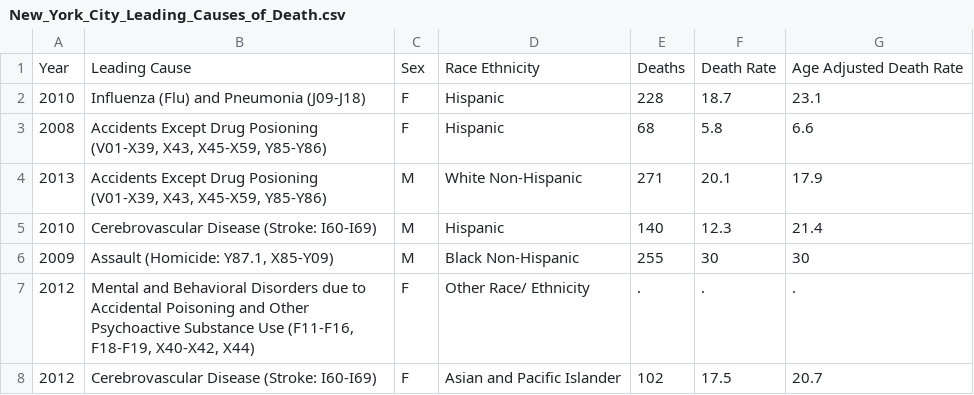
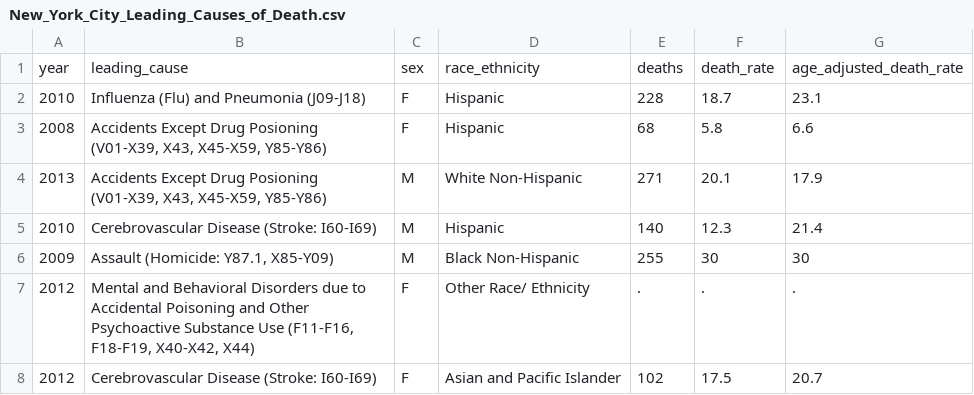
Before and after one commit to MehrShafiq/p8105_final_project, a CSV file: data/New_York_City_Leading_Causes_of_Death.csv, drawn as a sheet; only a part is shown; removed rows and columns are numbered as before the commit, all else as after; the diff names each change by its address in the sheet, - before the commit and + after, or states it on an @@ line.

```diff
--- a/data/New_York_City_Leading_Causes_of_Death.csv
+++ b/data/New_York_City_Leading_Causes_of_Death.csv
-row 1: Year | Leading Cause | Sex | Race Ethnicity | Deaths | Death Rate | Age Adjusted Death Rate
+row 1: year | leading_cause | sex | race_ethnicity | deaths | death_rate | age_adjusted_death_rate
```
Also changed, not shown: data/Leading_Causes_of_Death_US_Only.csv, 1 other file.
